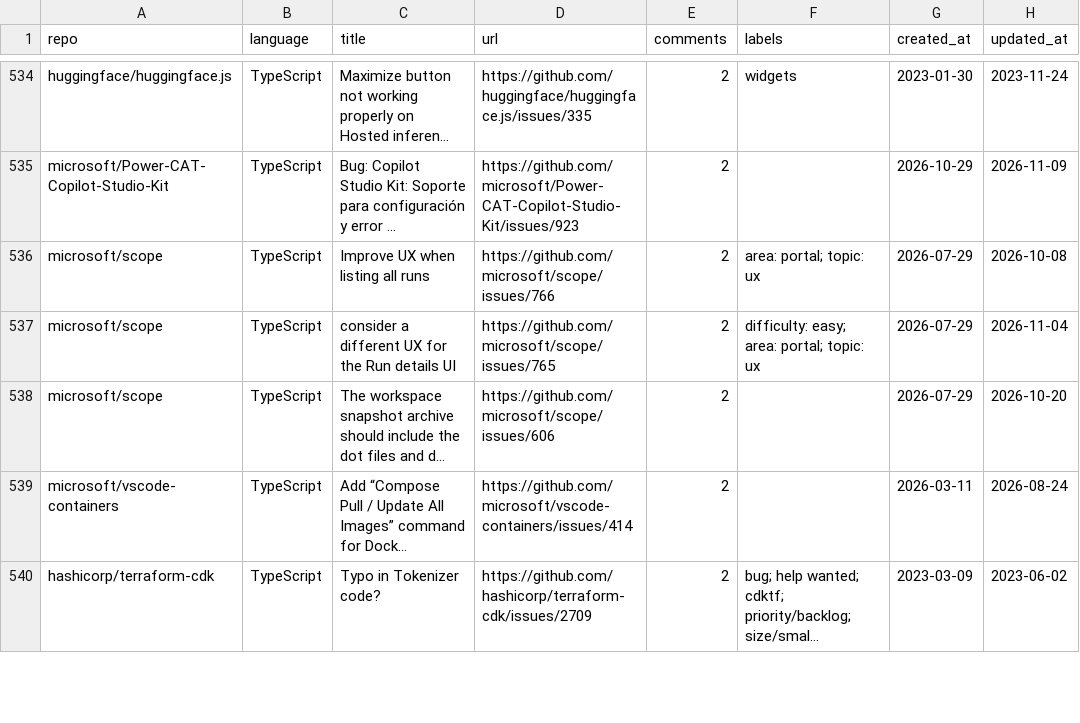
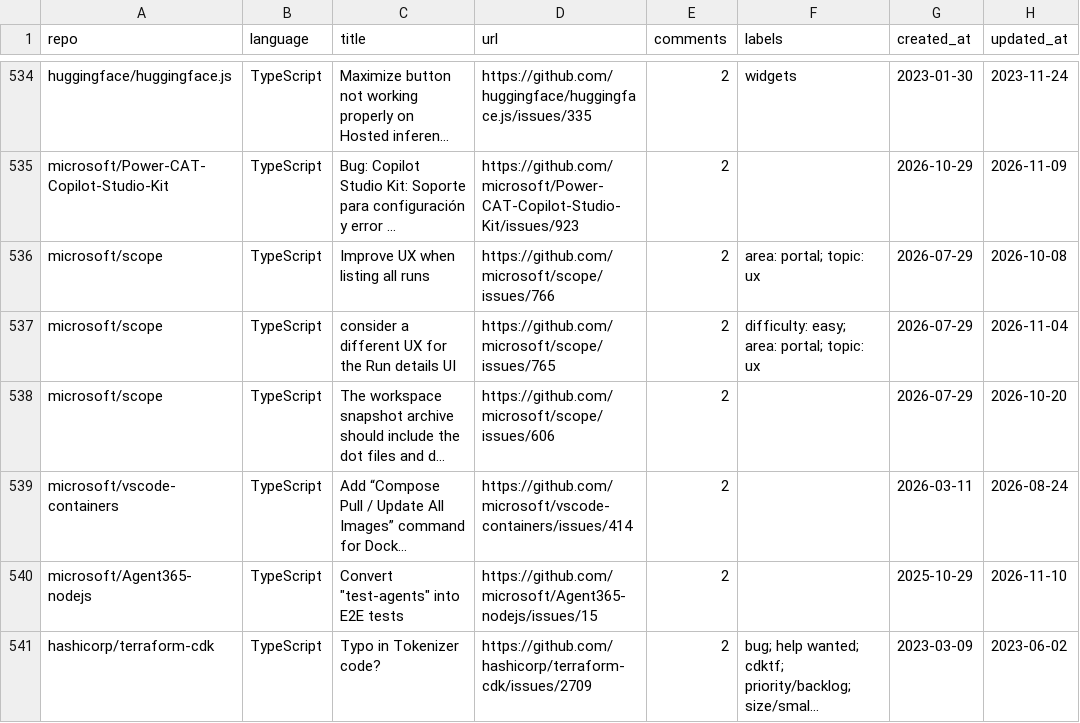
Before and after one commit to drkrillo/good-first-issues, a CSV file: good_first_issues.csv, drawn as a sheet; only a part is shown, gaps mark what is left out; long unchanged cells end in …; the diff covers the shown part only; the diff names each change by its address in the sheet, - before the commit and + after, or states it on an @@ line.

```diff
--- a/good_first_issues.csv
+++ b/good_first_issues.csv
+row 540: microsoft/Agent365-nodejs | TypeScript | Convert "test-agents" into E2E tests | https://github.com/microsoft/Agent365-nodejs/issues/15 | 2 |  | 2025-10-29 | 2026-11-10
```
Also changed, not shown: 10 added rows, 6 removed rows and 8 edited cells elsewhere in this file, 1 other file.
